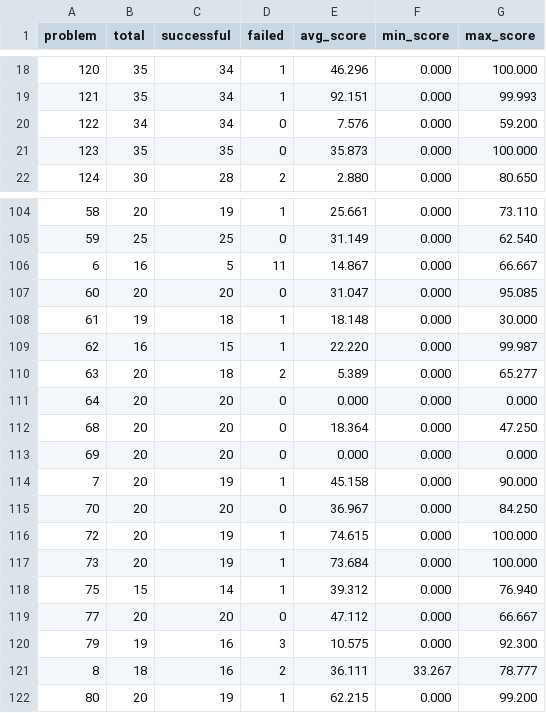
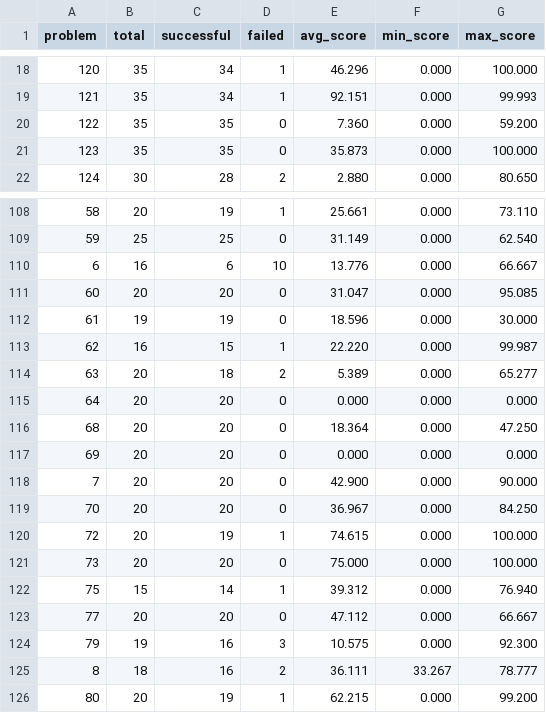
Before and after one commit to FrontierCS/Frontier-CS-Result, a CSV file: algorithmic/batch/by_problem.csv, drawn as a sheet; only a part is shown, gaps mark what is left out; the diff covers the shown part only.

```diff
--- a/algorithmic/batch/by_problem.csv
+++ b/algorithmic/batch/by_problem.csv
@@ -19,3 +19,3 @@ problem,total,successful,failed,avg_score,min_score,max_score
 121,35,34,1,92.151,0.000,99.993
-122,34,34,0,7.576,0.000,59.200
+122,35,35,0,7.360,0.000,59.200
 123,35,35,0,35.873,0.000,100.000
@@ -105,5 +109,5 @@ problem,total,successful,failed,avg_score,min_score,max_score
 59,25,25,0,31.149,0.000,62.540
-6,16,5,11,14.867,0.000,66.667
+6,16,6,10,13.776,0.000,66.667
 60,20,20,0,31.047,0.000,95.085
-61,19,18,1,18.148,0.000,30.000
+61,19,19,0,18.596,0.000,30.000
 62,16,15,1,22.220,0.000,99.987
@@ -113,6 +117,6 @@ problem,total,successful,failed,avg_score,min_score,max_score
 69,20,20,0,0.000,0.000,0.000
-7,20,19,1,45.158,0.000,90.000
+7,20,20,0,42.900,0.000,90.000
 70,20,20,0,36.967,0.000,84.250
 72,20,19,1,74.615,0.000,100.000
-73,20,19,1,73.684,0.000,100.000
+73,20,20,0,75.000,0.000,100.000
 75,15,14,1,39.312,0.000,76.940
```
Also changed, not shown: 4 added rows and 26 edited cells elsewhere in this file, algorithmic/batch/by_model.csv, 5 other files.
